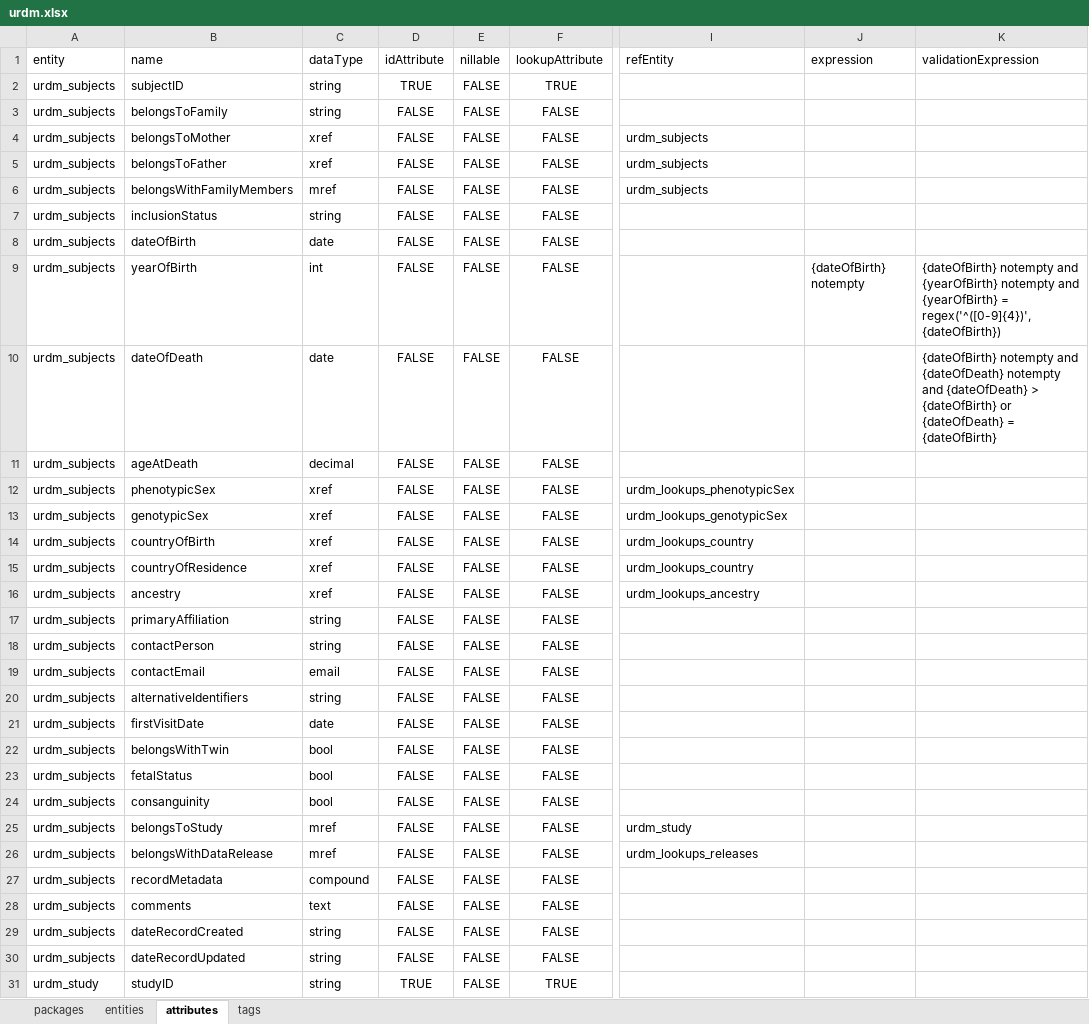
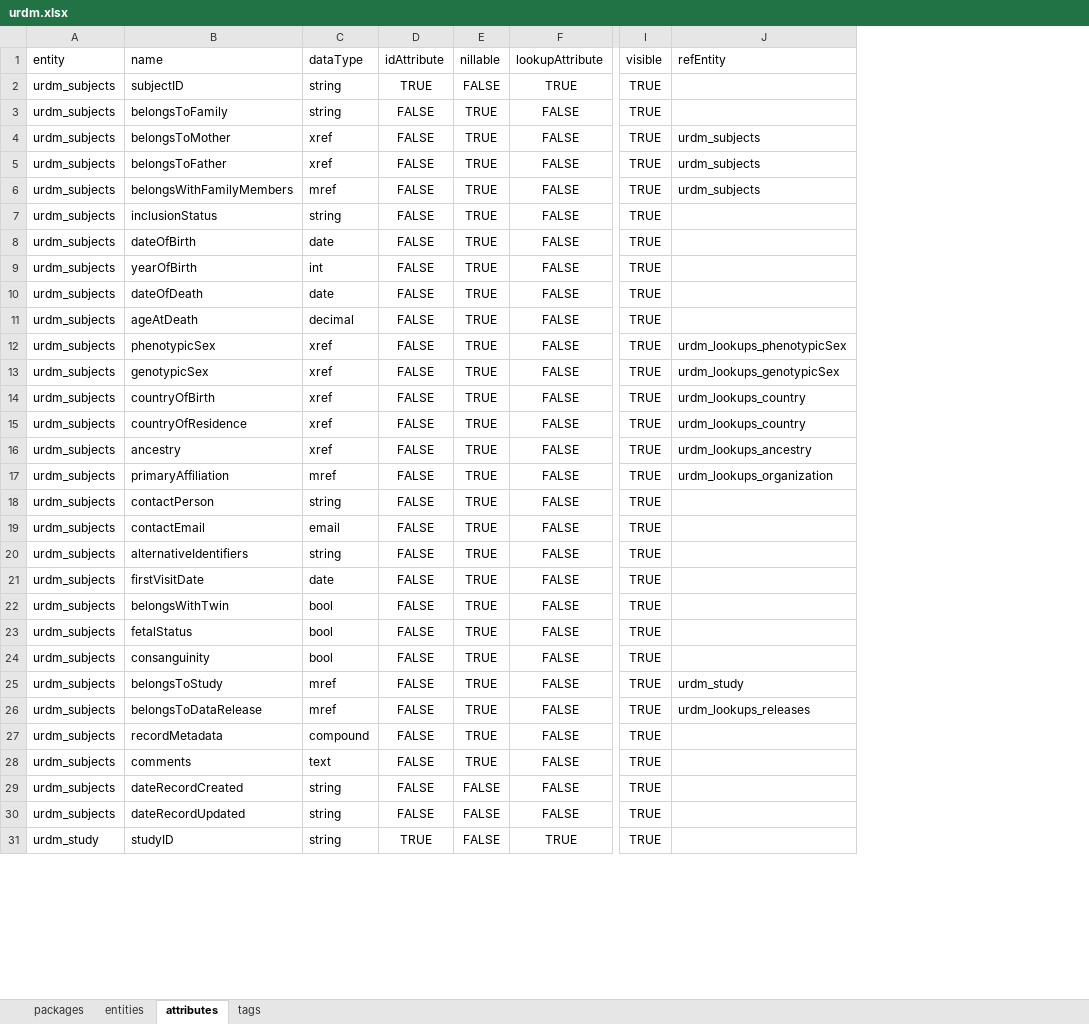
Before and after one commit to molgenis/rd-datamodel, an Excel workbook: emx/dist/urdm.xlsx, sheet attributes, drawn as a sheet; only a part is shown, gaps mark what is left out; values as stored, in another font and other column widths than the file's, no borders; removed rows and columns are numbered as before the commit, all else as after; the diff covers the shown part only; the diff names each change by its address in the sheet, - before the commit and + after, or states it on an @@ line.

```diff
--- a/emx/dist/urdm.xlsx (sheet attributes)
+++ b/emx/dist/urdm.xlsx (sheet attributes)
+column I, rows 1-31: visible | TRUE | TRUE | TRUE | TRUE | TRUE | TRUE | TRUE | TRUE | TRUE | TRUE | TRUE | TRUE | TRUE | TRUE | TRUE | TRUE | TRUE | TRUE | TRUE | TRUE | TRUE | TRUE | TRUE | TRUE | TRUE | TRUE | TRUE | TRUE | TRUE | TRUE
-column J, rows 1-9: expression |  |  |  |  |  |  |  | {dateOfBirth} notempty
-column K, rows 1-10: validationExpression |  |  |  |  |  |  |  | {dateOfBirth} notempty and {yearOfBirth} notempty and {yearOfBirth} = regex('^([0-9]{4})', {dateOfBirth}) | {dateOfBirth} notempty and {dateOfDeath} notempty and {dateOfDeath} > {dateOfBirth} or {dateOfDeath} = {dateOfBirth}
-E3:E28: FALSE
+E3:E28: TRUE
-C17: string
+C17: mref
-J17: (empty)
+J17: urdm_lookups_organization
-B26: belongsWithDataRelease
+B26: belongsToDataRelease
```
Also changed, not shown: 116 edited cells elsewhere in this sheet, sheet entities, sheet tags, sheet packages, 4 other files.
